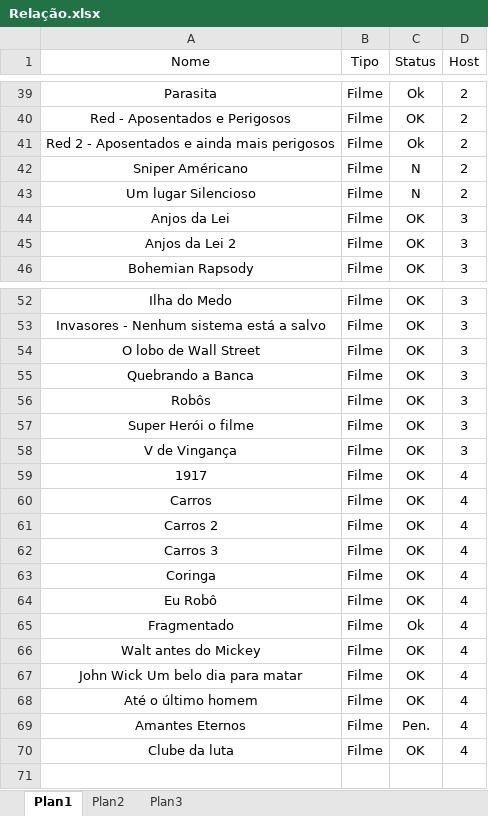
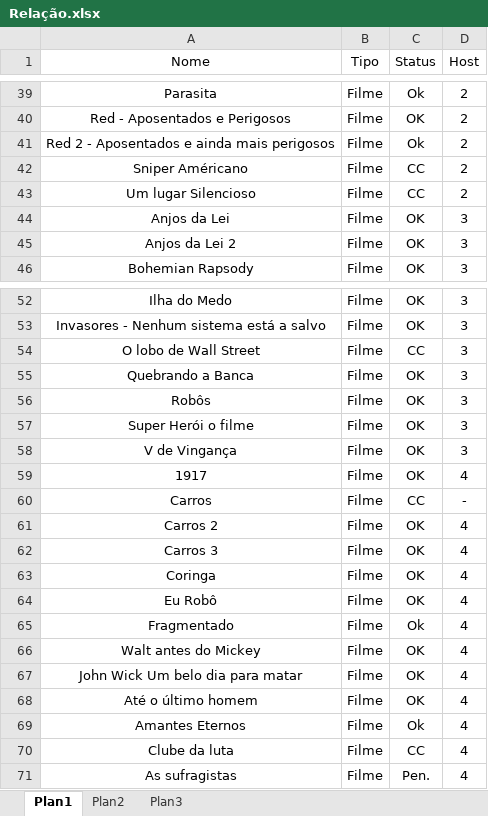
Before and after one commit to Robbitmm/watchersDark2, an Excel workbook: Relação.xlsx, sheet Plan1, drawn as a sheet; only a part is shown, gaps mark what is left out; values as stored, in another font and other column widths than the file's, no borders; conditional formats and table styles not drawn; the diff names each change by its address in the sheet, - before the commit and + after, or states it on an @@ line.

Commit message:
As sufragistas added

```diff
--- a/Relação.xlsx (sheet Plan1)
+++ b/Relação.xlsx (sheet Plan1)
-C42:C43 (Status): N
+C42:C43 (Status): CC
-C54 (Status): OK
+C54 (Status): CC
-C60 (Status): OK
+C60 (Status): CC
-D60 (Host): 4
+D60 (Host): -
-C69 (Status): Pen.
+C69 (Status): Ok
-C70 (Status): OK
+C70 (Status): CC
+row 71: As sufragistas | Filme | Pen. | 4
```
Also changed, not shown: 2 other files.
